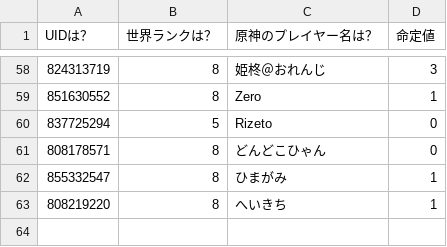
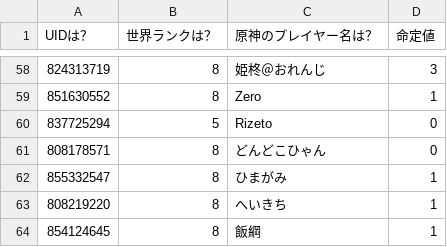
Before and after one commit to KuziLive/upload, a CSV file: database.csv, drawn as a sheet; only a part is shown, gaps mark what is left out.

```diff
--- a/database.csv
+++ b/database.csv
@@ -63 +63,2 @@
 "808219220","8","へいきち","1"
+"854124645","8","飯綱","1"
```
Also changed, not shown: 4 other files.
